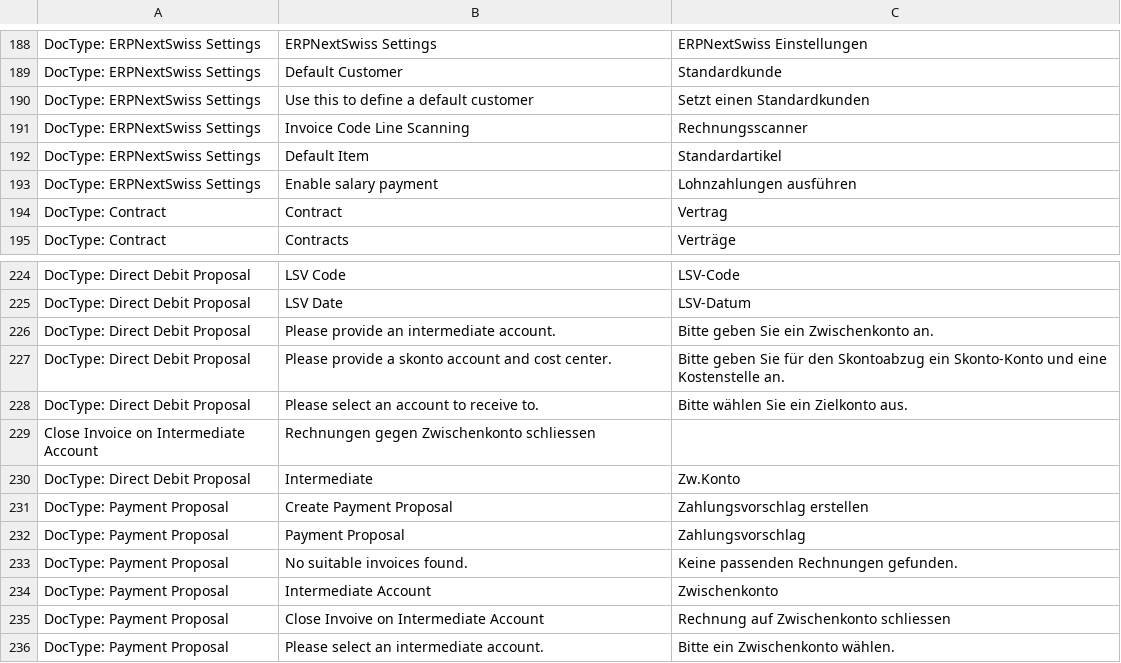
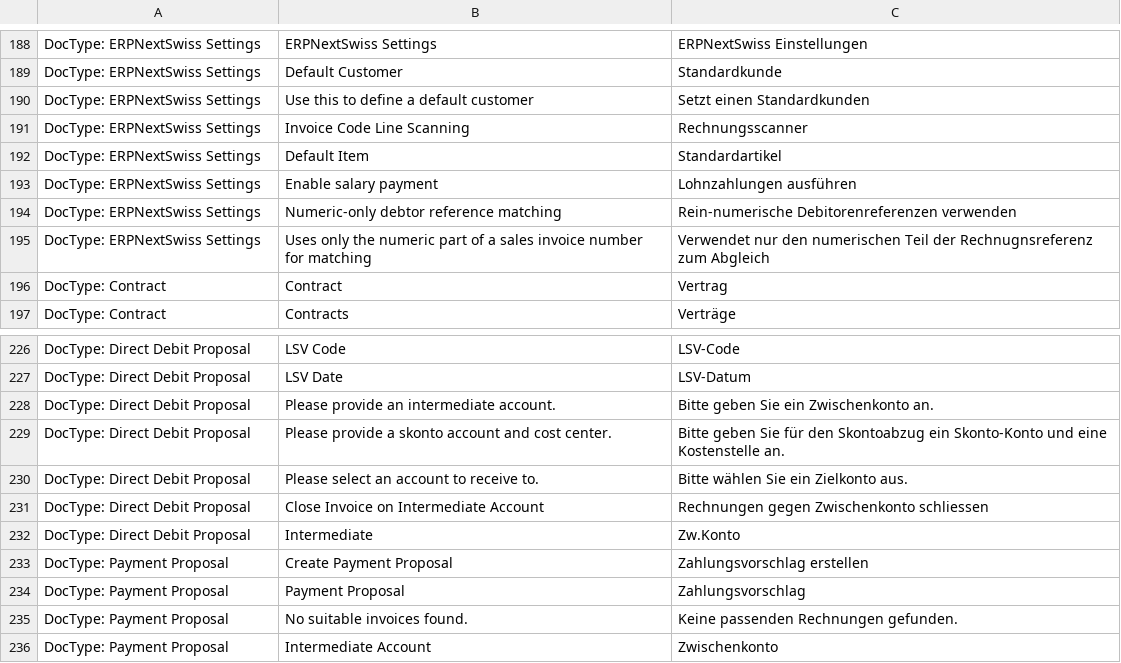
Before and after one commit to libracore/erpnextswiss, a CSV file: erpnextswiss/translations/de.csv, drawn as a sheet; only a part is shown, gaps mark what is left out; the shorter side is filled out with more unchanged rows.

Commit message:
numeric-only matching and IBAN in pamynet entry

```diff
--- a/erpnextswiss/translations/de.csv
+++ b/erpnextswiss/translations/de.csv
@@ -193,2 +193,4 @@ DocType: ERPNextSwiss Settings,Default Item,Standardartikel
 DocType: ERPNextSwiss Settings,Enable salary payment,Lohnzahlungen ausführen
+DocType: ERPNextSwiss Settings,Numeric-only debtor reference matching,Rein-numerische Debitorenreferenzen verwenden
+DocType: ERPNextSwiss Settings,Uses only the numeric part of a sales invoice number for matching,Verwendet nur den numerischen Teil der Rechnugnsreferenz zum Abgleich
 DocType: Contract,Contract,Vertrag
@@ -228,3 +230,3 @@ DocType: Direct Debit Proposal,Please provide a skonto account and cost center.,
 DocType: Direct Debit Proposal,Please select an account to receive to.,Bitte wählen Sie ein Zielkonto aus.
-Close Invoice on Intermediate Account,Rechnungen gegen Zwischenkonto schliessen
+DocType: Direct Debit Proposal,Close Invoice on Intermediate Account,Rechnungen gegen Zwischenkonto schliessen
 DocType: Direct Debit Proposal,Intermediate,Zw.Konto
```
Also changed, not shown: 4 other files.
